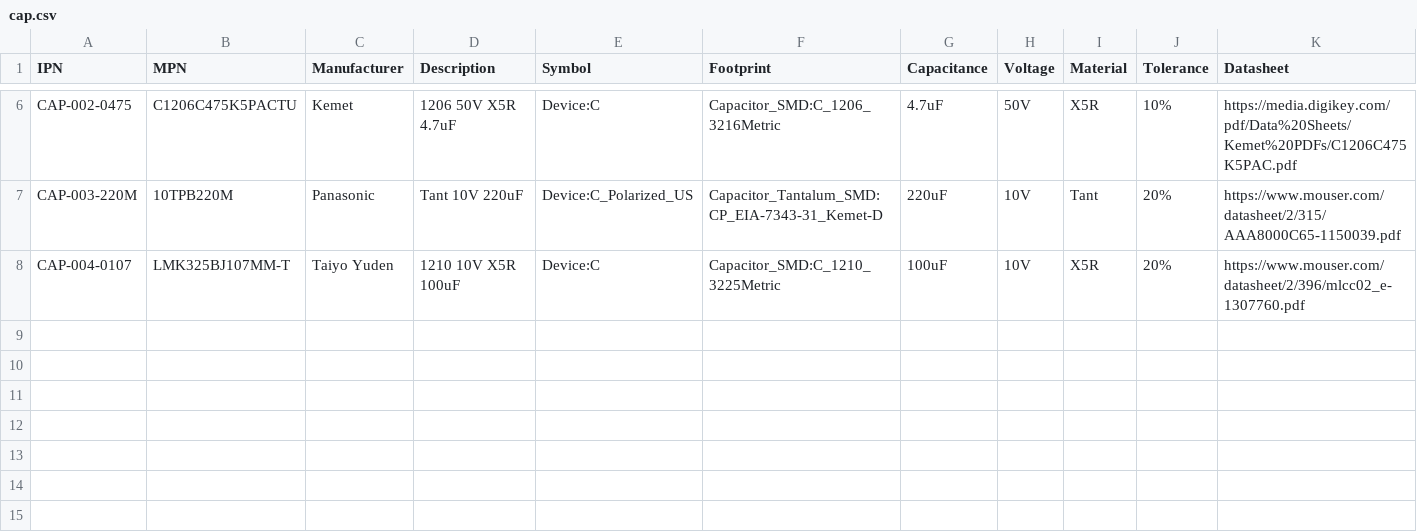
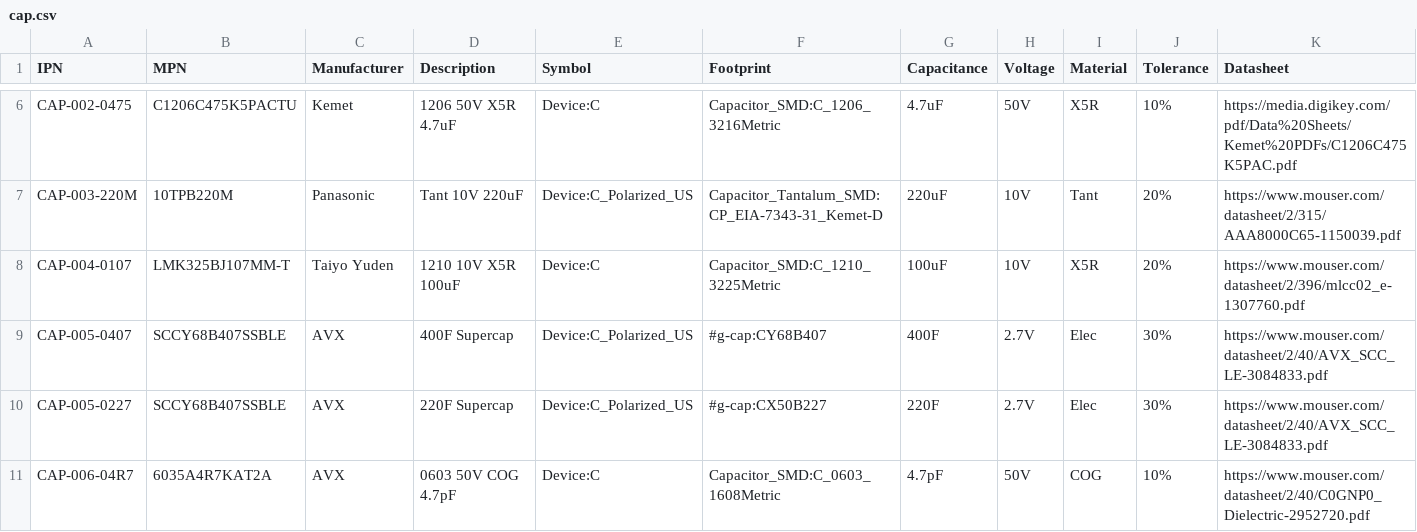
Before and after one commit to git-plm/parts, a CSV file: cap.csv, drawn as a sheet; only a part is shown, gaps mark what is left out; the diff names each change by its address in the sheet, - before the commit and + after, or states it on an @@ line.

```diff
--- a/cap.csv
+++ b/cap.csv
+row 9: CAP-005-0407 | SCCY68B407SSBLE | AVX | 400F Supercap | Device:C_Polarized_US | #g-cap:CY68B407 | 400F | 2.7V | Elec | 30% | https://www.mouser.com/datasheet/2/40/AVX_SCC_LE-3084833.pdf
+row 10: CAP-005-0227 | SCCY68B407SSBLE | AVX | 220F Supercap | Device:C_Polarized_US | #g-cap:CX50B227 | 220F | 2.7V | Elec | 30% | https://www.mouser.com/datasheet/2/40/AVX_SCC_LE-3084833.pdf
+row 11: CAP-006-04R7 | 6035A4R7KAT2A | AVX | 0603 50V COG 4.7pF | Device:C | Capacitor_SMD:C_0603_1608Metric | 4.7pF | 50V | COG | 10% | https://www.mouser.com/datasheet/2/40/C0GNP0_Dielectric-2952720.pdf
```
Also changed, not shown: ind.csv, mpu.csv, 16 other files.
